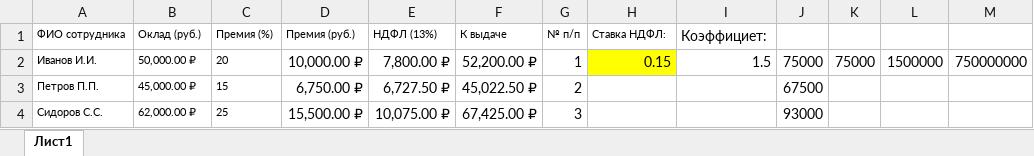
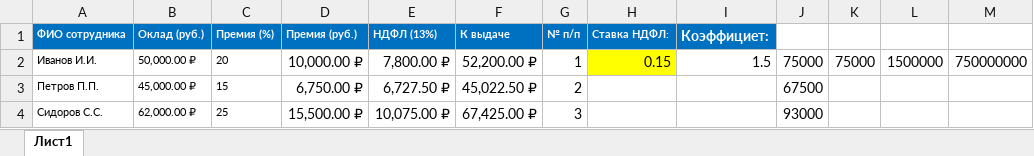
Before and after one commit to dianovmisa496-svg/IT, an Excel workbook: зыуз.xlsx, sheet Лист1, drawn as a sheet; only a part is shown; values as stored, in another font and other column widths than the file's, no borders; the diff names each change by its address in the sheet, - before the commit and + after, or states it on an @@ line.

```diff
--- a/зыуз.xlsx (sheet Лист1)
+++ b/зыуз.xlsx (sheet Лист1)
@@ A1:I1 fill: none → #0070C0, bold: off → on, text colour: black → #FFFFFF @@
```
Also changed, not shown: зыуз2.xlsx.
